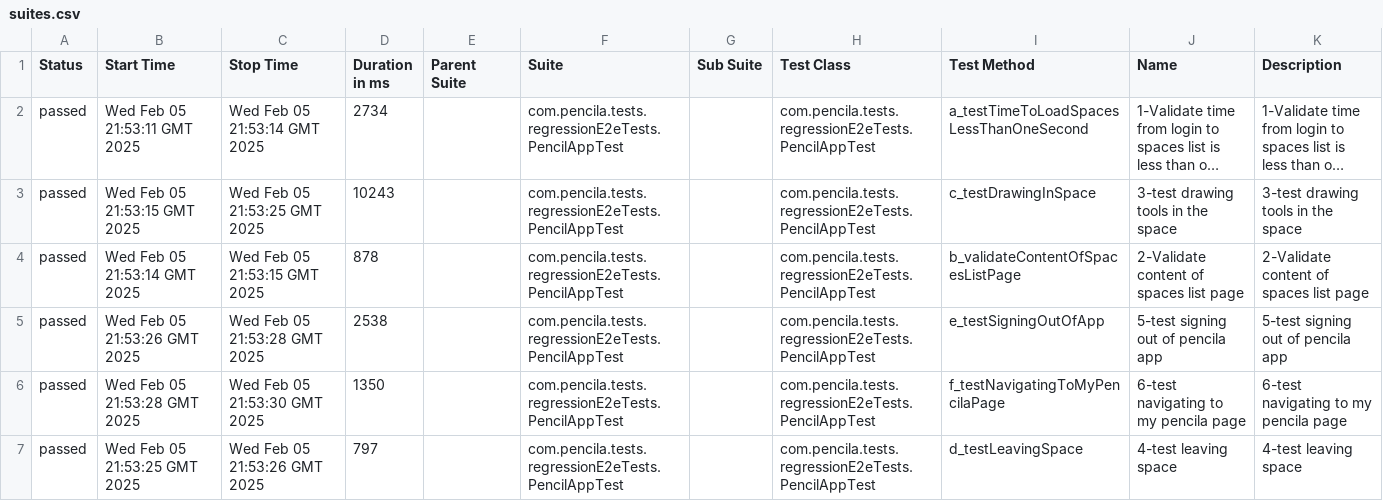
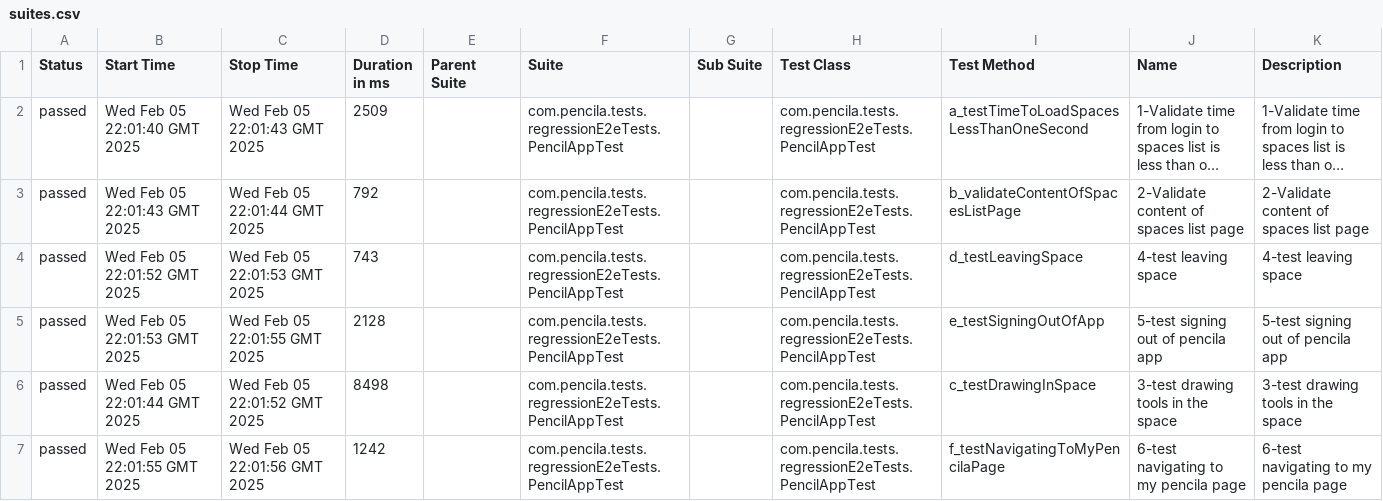
Before and after one commit to AbdelazizNassif/practice-selenium, a CSV file: data/suites.csv, drawn as a sheet; long unchanged cells end in …; removed rows and columns are numbered as before the commit, all else as after; the diff names each change by its address in the sheet, - before the commit and + after, or states it on an @@ line.

```diff
--- a/data/suites.csv
+++ b/data/suites.csv
-B2 (Start Time): Wed Feb 05 21:53:11 GMT 2025
+B2 (Start Time): Wed Feb 05 22:01:40 GMT 2025
-C2 (Stop Time): Wed Feb 05 21:53:14 GMT 2025
+C2 (Stop Time): Wed Feb 05 22:01:43 GMT 2025
-D2 (Duration in ms): 2734
+D2 (Duration in ms): 2509
-row 3: passed | Wed Feb 05 21:53:15 GMT 2025 | Wed Feb 05 21:53:25 GMT 2025 | 10243 |  | com.pencila.tests.regressionE2eTests.PencilAppTest |  | com.pencila.tests.regressionE2eTests.PencilAppTest | c_testDrawingInSpace | 3-test drawing tools in the space | 3-test drawing tools in the space
-B3 (Start Time): Wed Feb 05 21:53:14 GMT 2025
+B3 (Start Time): Wed Feb 05 22:01:43 GMT 2025
-C3 (Stop Time): Wed Feb 05 21:53:15 GMT 2025
+C3 (Stop Time): Wed Feb 05 22:01:44 GMT 2025
-D3 (Duration in ms): 878
+D3 (Duration in ms): 792
+row 4: passed | Wed Feb 05 22:01:52 GMT 2025 | Wed Feb 05 22:01:53 GMT 2025 | 743 |  | com.pencila.tests.regressionE2eTests.PencilAppTest |  | com.pencila.tests.regressionE2eTests.PencilAppTest | d_testLeavingSpace | 4-test leaving space | 4-test leaving space
-B5 (Start Time): Wed Feb 05 21:53:26 GMT 2025
+B5 (Start Time): Wed Feb 05 22:01:53 GMT 2025
-C5 (Stop Time): Wed Feb 05 21:53:28 GMT 2025
+C5 (Stop Time): Wed Feb 05 22:01:55 GMT 2025
-D5 (Duration in ms): 2538
+D5 (Duration in ms): 2128
+row 6: passed | Wed Feb 05 22:01:44 GMT 2025 | Wed Feb 05 22:01:52 GMT 2025 | 8498 |  | com.pencila.tests.regressionE2eTests.PencilAppTest |  | com.pencila.tests.regressionE2eTests.PencilAppTest | c_testDrawingInSpace | 3-test drawing tools in the space | 3-test drawing tools in the space
-B7 (Start Time): Wed Feb 05 21:53:28 GMT 2025
+B7 (Start Time): Wed Feb 05 22:01:55 GMT 2025
-C7 (Stop Time): Wed Feb 05 21:53:30 GMT 2025
+C7 (Stop Time): Wed Feb 05 22:01:56 GMT 2025
-D7 (Duration in ms): 1350
+D7 (Duration in ms): 1242
-row 7: passed | Wed Feb 05 21:53:25 GMT 2025 | Wed Feb 05 21:53:26 GMT 2025 | 797 |  | com.pencila.tests.regressionE2eTests.PencilAppTest |  | com.pencila.tests.regressionE2eTests.PencilAppTest | d_testLeavingSpace | 4-test leaving space | 4-test leaving space
```
Also changed, not shown: 40 other files.
